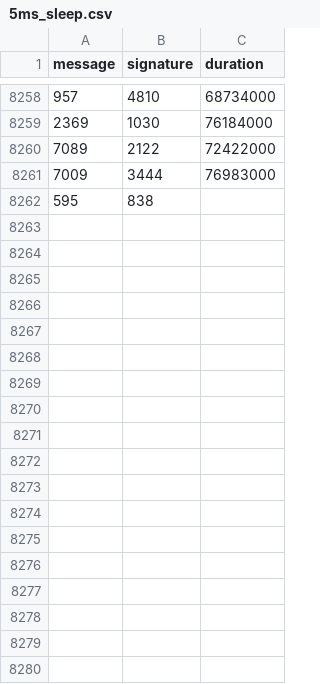
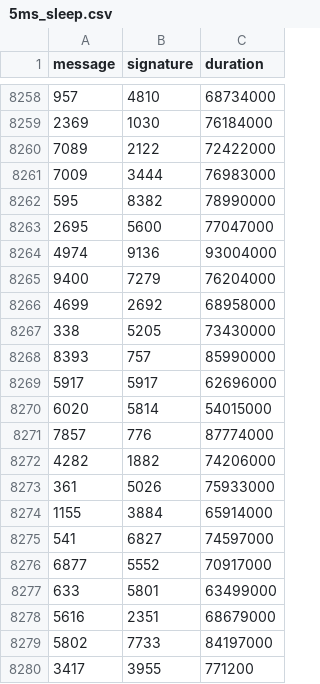
Before and after one commit to nicopupupu/QGIS_Package_Installer, a CSV file: 5ms_sleep.csv, drawn as a sheet; only a part is shown, gaps mark what is left out.

Commit message:
frist

```diff
--- a/5ms_sleep.csv
+++ b/5ms_sleep.csv
@@ -8261,2 +8261,20 @@ message,signature,duration
 7009,3444,76983000
-595,838
+595,8382,78990000
+2695,5600,77047000
+4974,9136,93004000
+9400,7279,76204000
+4699,2692,68958000
+338,5205,73430000
+8393,757,85990000
+5917,5917,62696000
+6020,5814,54015000
+7857,776,87774000
+4282,1882,74206000
+361,5026,75933000
+1155,3884,65914000
+541,6827,74597000
+6877,5552,70917000
+633,5801,63499000
+5616,2351,68679000
+5802,7733,84197000
+3417,3955,771200
```
